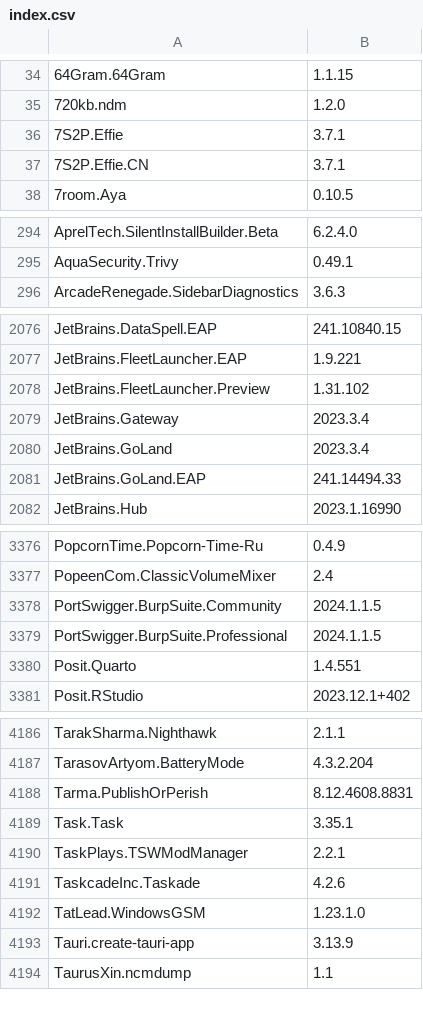
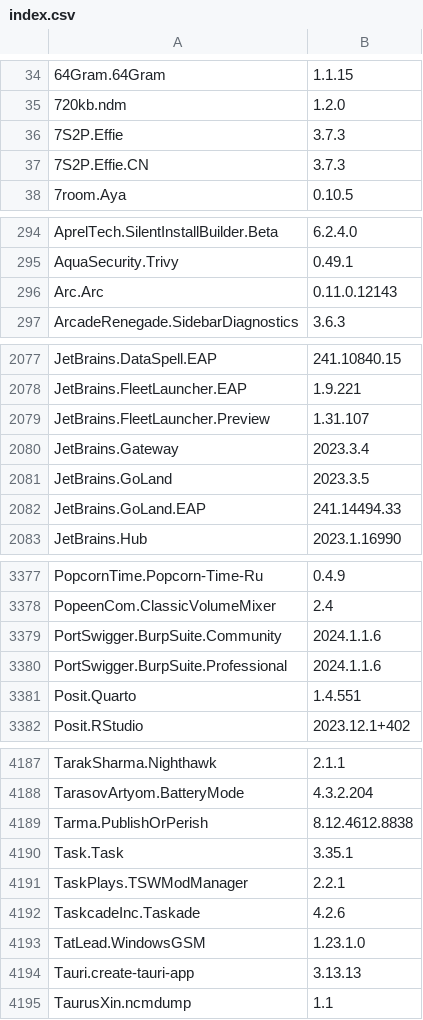
Before and after one commit to svrooij/winget-pkgs-index, a CSV file: index.csv, drawn as a sheet; only a part is shown, gaps mark what is left out; the diff covers the shown part only.

```diff
--- a/index.csv
+++ b/index.csv
@@ -35,4 +35,4 @@
 "720kb.ndm","1.2.0"
-"7S2P.Effie","3.7.1"
-"7S2P.Effie.CN","3.7.1"
+"7S2P.Effie","3.7.3"
+"7S2P.Effie.CN","3.7.3"
 "7room.Aya","0.10.5"
@@ -295,2 +295,3 @@
 "AquaSecurity.Trivy","0.49.1"
+"Arc.Arc","0.11.0.12143"
 "ArcadeRenegade.SidebarDiagnostics","3.6.3"
@@ -2077,5 +2078,5 @@
 "JetBrains.FleetLauncher.EAP","1.9.221"
-"JetBrains.FleetLauncher.Preview","1.31.102"
+"JetBrains.FleetLauncher.Preview","1.31.107"
 "JetBrains.Gateway","2023.3.4"
-"JetBrains.GoLand","2023.3.4"
+"JetBrains.GoLand","2023.3.5"
 "JetBrains.GoLand.EAP","241.14494.33"
@@ -3377,4 +3378,4 @@
 "PopeenCom.ClassicVolumeMixer","2.4"
-"PortSwigger.BurpSuite.Community","2024.1.1.5"
-"PortSwigger.BurpSuite.Professional","2024.1.1.5"
+"PortSwigger.BurpSuite.Community","2024.1.1.6"
+"PortSwigger.BurpSuite.Professional","2024.1.1.6"
 "Posit.Quarto","1.4.551"
@@ -4187,3 +4188,3 @@
 "TarasovArtyom.BatteryMode","4.3.2.204"
-"Tarma.PublishOrPerish","8.12.4608.8831"
+"Tarma.PublishOrPerish","8.12.4612.8838"
 "Task.Task","3.35.1"
@@ -4192,3 +4193,3 @@
 "TatLead.WindowsGSM","1.23.1.0"
-"Tauri.create-tauri-app","3.13.9"
+"Tauri.create-tauri-app","3.13.13"
 "TaurusXin.ncmdump","1.1"
```
Also changed, not shown: 1 added row and 64 edited cells elsewhere in this file, 1 other file.
